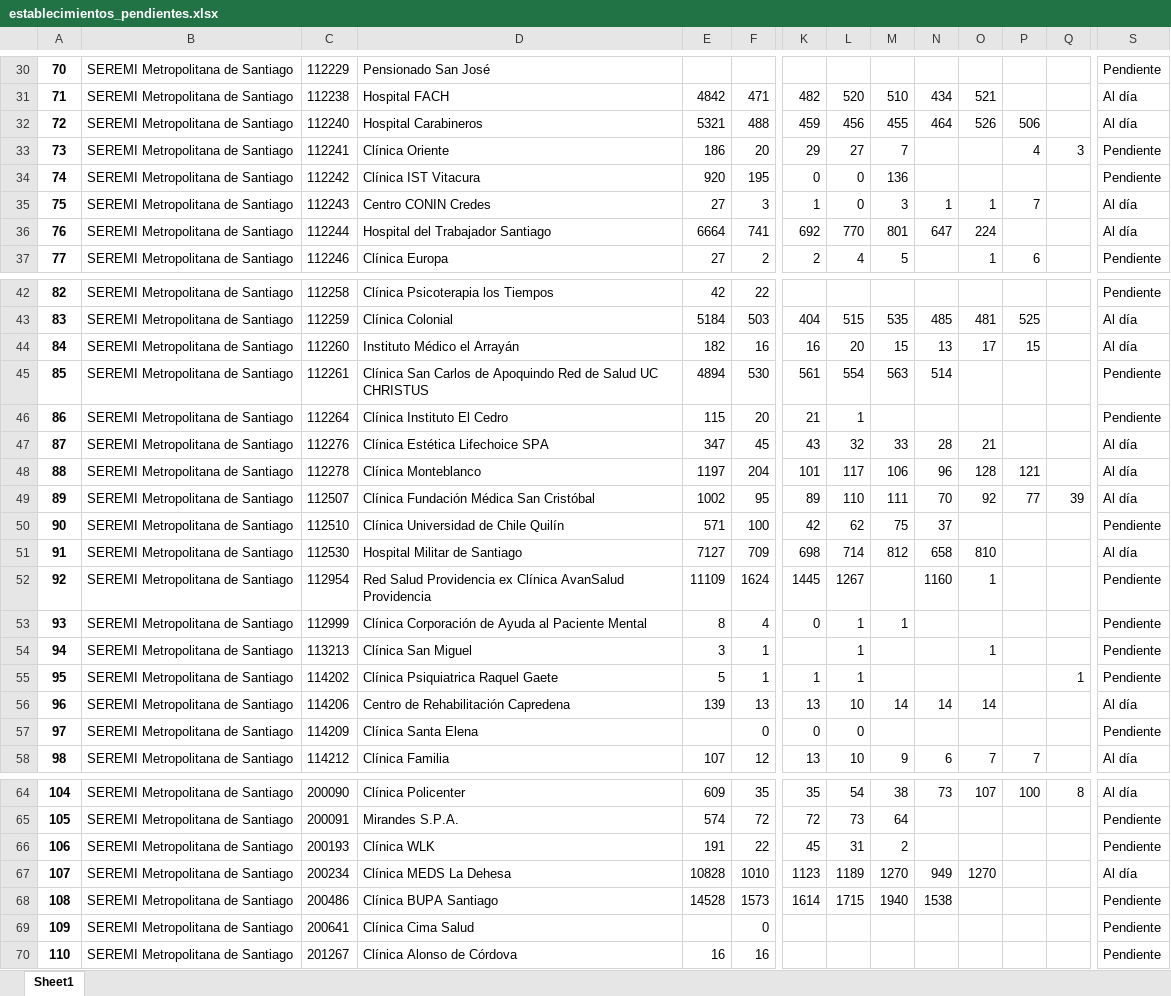
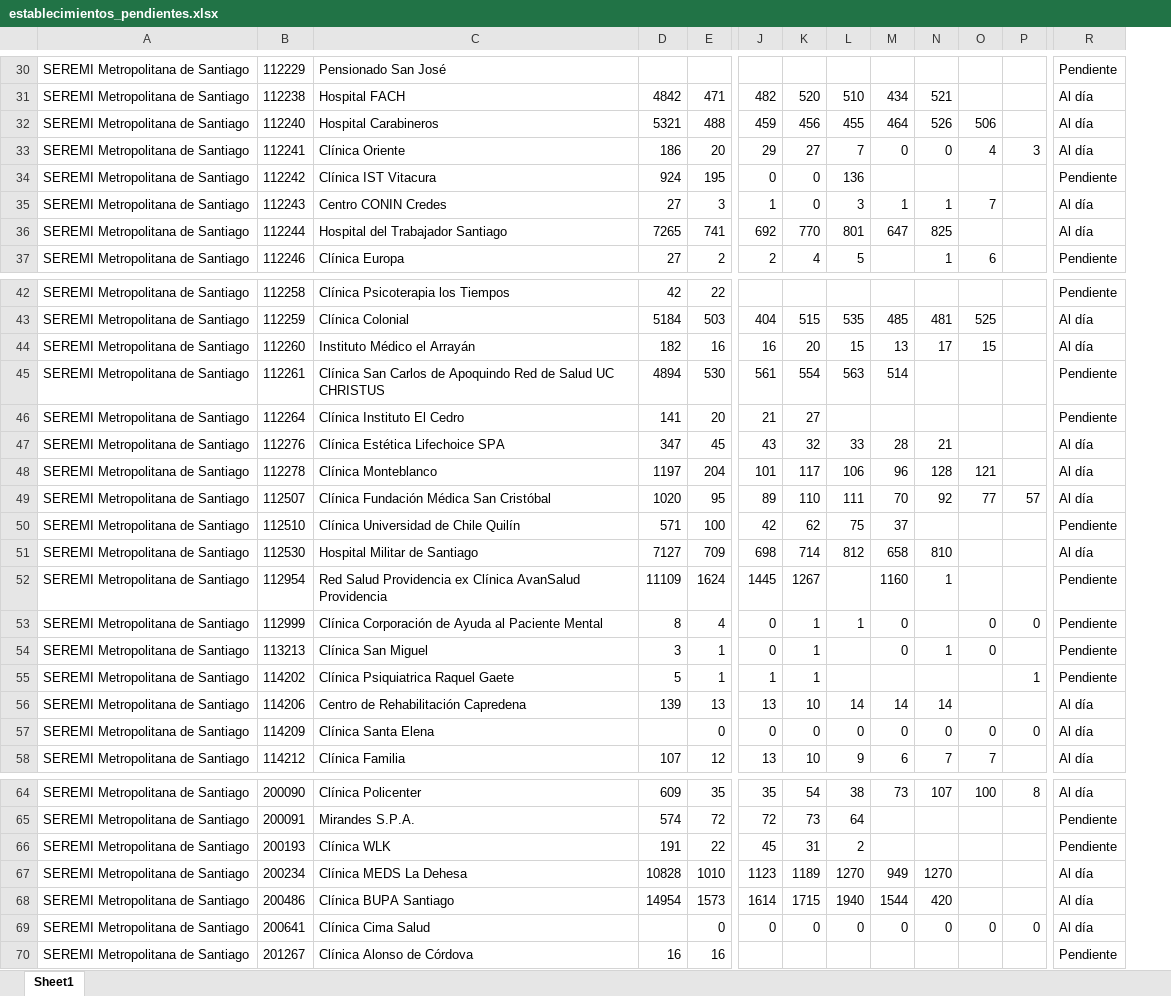
Before and after one commit to santiagofh/seremirm-visor-egresos, an Excel workbook: establecimientos_pendientes.xlsx, sheet Sheet1, drawn as a sheet; only a part is shown, gaps mark what is left out; values as stored, in another font and other column widths than the file's, no borders; removed rows and columns are numbered as before the commit, all else as after; the diff covers the shown part only; the diff names each change by its address in the sheet, - before the commit and + after, or states it on an @@ line.

```diff
--- a/establecimientos_pendientes.xlsx (sheet Sheet1)
+++ b/establecimientos_pendientes.xlsx (sheet Sheet1)
-column A, rows 30-37: 70 | 71 | 72 | 73 | 74 | 75 | 76 | 77; rows 42-58: 82 | 83 | 84 | 85 | 86 | 87 | 88 | 89 | 90 | 91 | 92 | 93 | 94 | 95 | 96 | 97 | 98; rows 64-70: 104 | 105 | 106 | 107 | 108 | 109 | 110
-M33: (empty)
+M33: 0
-N33: (empty)
+N33: 0
-R33: Pendiente
+R33: Al día
-D34: 920
+D34: 924
-D36: 6664
+D36: 7265
-N36: 224
+N36: 825
-D46: 115
+D46: 141
-K46: 1
+K46: 27
-D49: 1002
+D49: 1020
-P49: 39
+P49: 57
-M53:M54: (empty)
+M53:M54: 0
-O53:O54: (empty)
+O53:O54: 0
-P53: (empty)
+P53: 0
-J54: (empty)
+J54: 0
-L57: (empty)
+L57: 0
-M57: (empty)
+M57: 0
-N57: (empty)
+N57: 0
-O57: (empty)
+O57: 0
-P57: (empty)
+P57: 0
-R57: Pendiente
+R57: Al día
-D68: 14528
+D68: 14954
-M68: 1538
+M68: 1544
-N68: (empty)
+N68: 420
-R68:R69: Pendiente
+R68:R69: Al día
-J69: (empty)
+J69: 0
-K69: (empty)
+K69: 0
-L69: (empty)
+L69: 0
-M69: (empty)
+M69: 0
-N69: (empty)
+N69: 0
-O69: (empty)
+O69: 0
-P69: (empty)
+P69: 0
```
Also changed, not shown: 7 edited cells elsewhere in this sheet, 2 other files.
